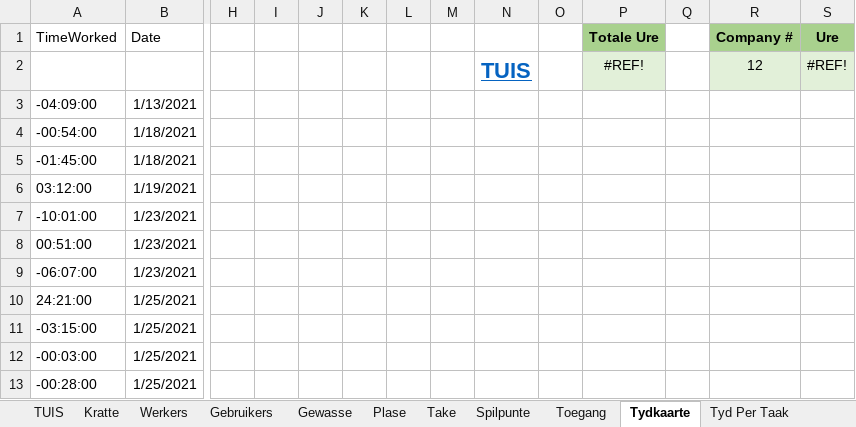
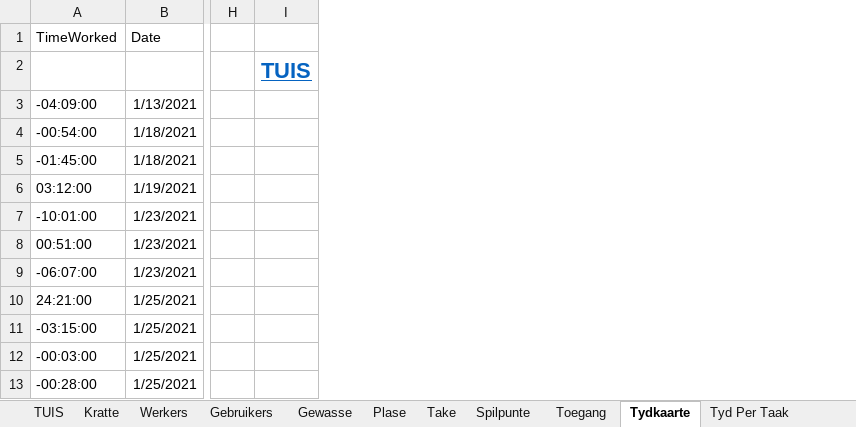
Before and after one commit to HermanRas/WildeklawerTydkaarte, an Excel workbook: Tydkaarte_Verslae.xlsm, sheet Tydkaarte, drawn as a sheet; only a part is shown, gaps mark what is left out; values as stored, in another font and other column widths than the file's, no borders; table styles not drawn; the diff names each change by its address in the sheet, - before the commit and + after, or states it on an @@ line.

Commit message:
updated to live data

```diff
--- a/Tydkaarte_Verslae.xlsm (sheet Tydkaarte)
+++ b/Tydkaarte_Verslae.xlsm (sheet Tydkaarte)
-column I, empty
-column J, empty
-column K, empty
-column L, empty
-column M, empty
-column O, empty
-column P (Totale Ure), row 2: #REF!
-column Q, empty
-column R (Company #), row 2: 12
-column S (Ure), row 2: #REF!
```
Also changed, not shown: sheet Tyd Per Taak, sheet TUIS, charts or pictures, 1 other file.
